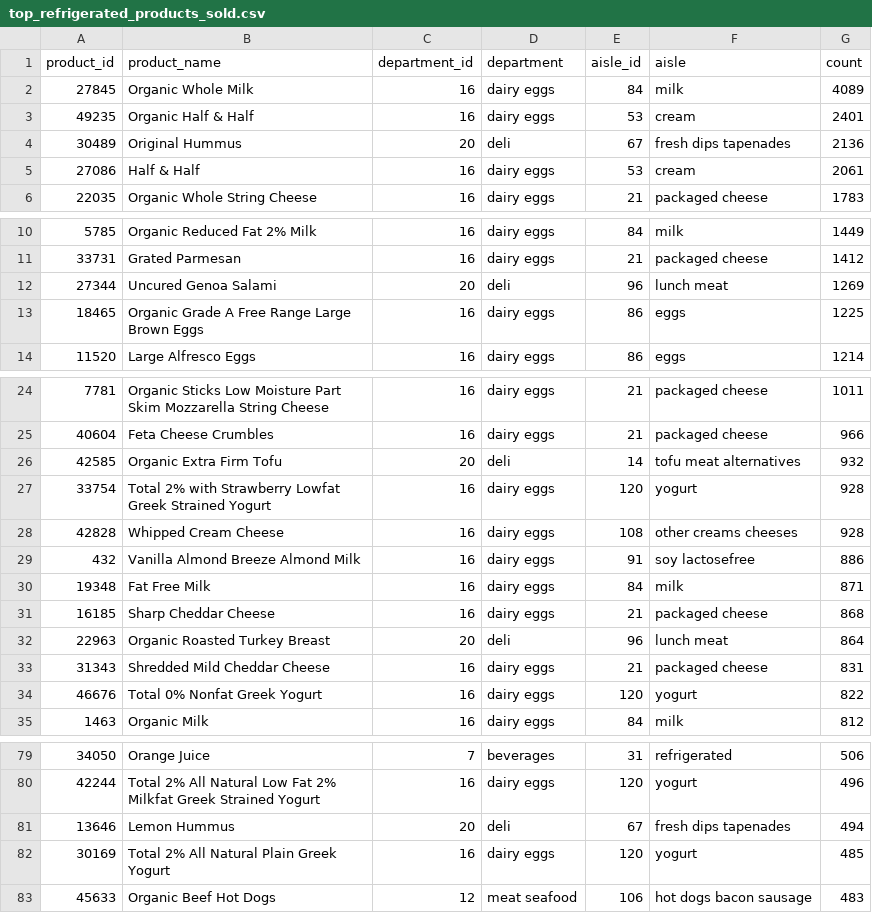
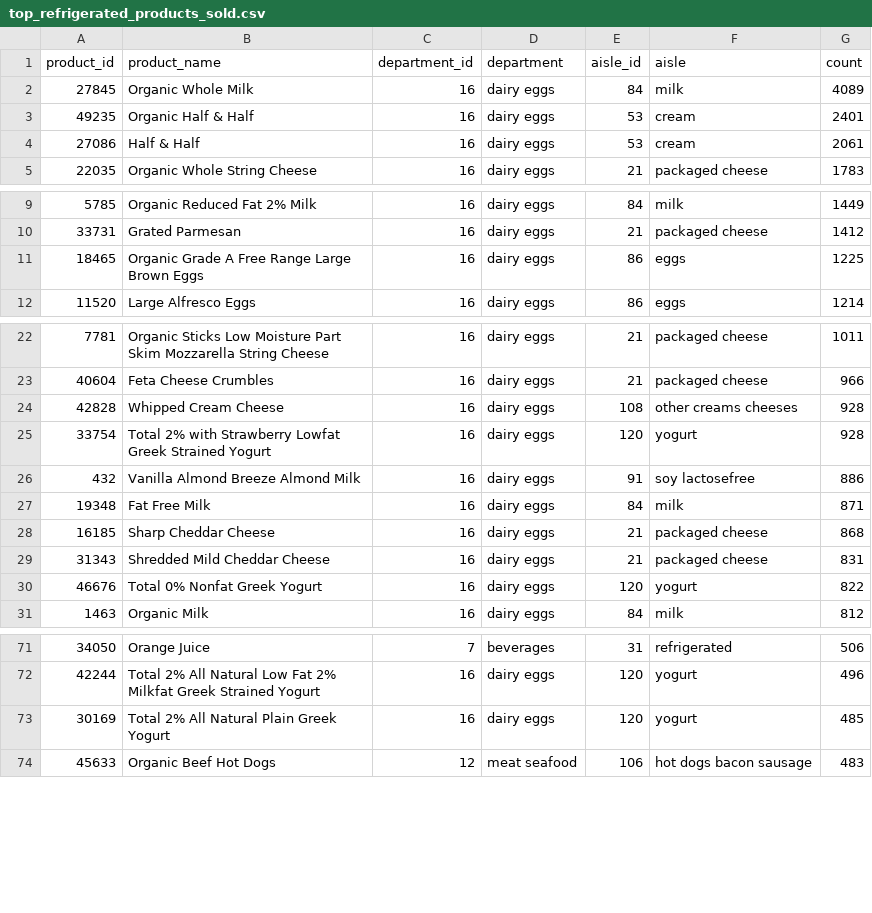
Before and after one commit to teresa-le/Instabasket_Analysis, a CSV file: top_refrigerated_products_sold.csv, drawn as a sheet; only a part is shown, gaps mark what is left out; the diff covers the shown part only.

```diff
--- a/top_refrigerated_products_sold.csv
+++ b/top_refrigerated_products_sold.csv
@@ -3,3 +3,2 @@ product_id,product_name,department_id,department,aisle_id,aisle,count
 49235,Organic Half & Half,16,dairy eggs,53,cream,2401
-30489,Original Hummus,20,deli,67,fresh dips tapenades,2136
 27086,Half & Half,16,dairy eggs,53,cream,2061
@@ -11,3 +10,2 @@ product_id,product_name,department_id,department,aisle_id,aisle,count
 33731,Grated Parmesan,16,dairy eggs,21,packaged cheese,1412
-27344,Uncured Genoa Salami,20,deli,96,lunch meat,1269
 18465,Organic Grade A Free Range Large Brown Eggs,16,dairy eggs,86,eggs,1225
@@ -25,5 +23,4 @@ product_id,product_name,department_id,department,aisle_id,aisle,count
 40604,Feta Cheese Crumbles,16,dairy eggs,21,packaged cheese,966
-42585,Organic Extra Firm Tofu,20,deli,14,tofu meat alternatives,932
+42828,Whipped Cream Cheese,16,dairy eggs,108,other creams cheeses,928
 33754,Total 2% with Strawberry Lowfat Greek Strained Yogurt,16,dairy eggs,120,yogurt,928
-42828,Whipped Cream Cheese,16,dairy eggs,108,other creams cheeses,928
 432,Vanilla Almond Breeze Almond Milk,16,dairy eggs,91,soy lactosefree,886
@@ -31,3 +28,2 @@ product_id,product_name,department_id,department,aisle_id,aisle,count
 16185,Sharp Cheddar Cheese,16,dairy eggs,21,packaged cheese,868
-22963,Organic Roasted Turkey Breast,20,deli,96,lunch meat,864
 31343,Shredded Mild Cheddar Cheese,16,dairy eggs,21,packaged cheese,831
@@ -80,3 +72,2 @@ product_id,product_name,department_id,department,aisle_id,aisle,count
 42244,Total 2% All Natural Low Fat 2% Milkfat Greek Strained Yogurt,16,dairy eggs,120,yogurt,496
-13646,Lemon Hummus,20,deli,67,fresh dips tapenades,494
 30169,Total 2% All Natural Plain Greek Yogurt,16,dairy eggs,120,yogurt,485
```
Also changed, not shown: 9 added rows, 4 removed rows and 2 moved rows elsewhere in this file, top_1000_products_final.csv, top_800_products_excluding_frozen_refrigerated.csv, 1 other file.
